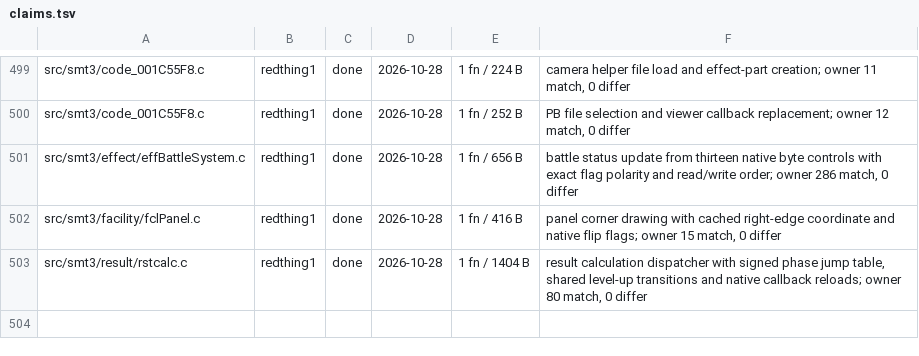
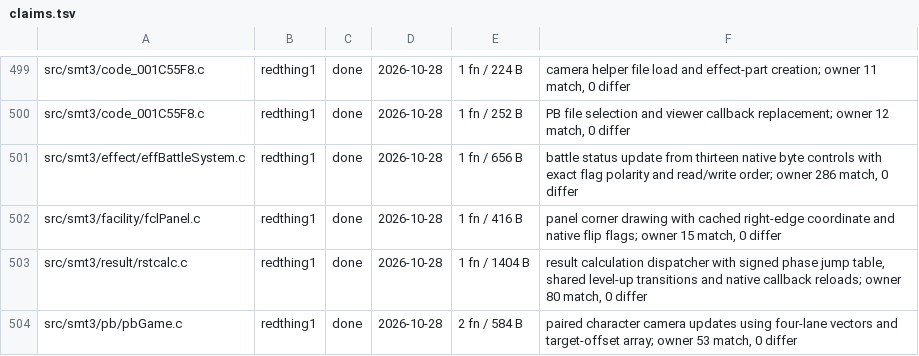
Before and after one commit to Megami-Decomps/smt3-decomp, a TSV file: config/smt3/claims.tsv, drawn as a sheet; only a part is shown, gaps mark what is left out.

Commit message:
Match paired PB character camera updates

```diff
--- a/config/smt3/claims.tsv
+++ b/config/smt3/claims.tsv
@@ -503 +503,2 @@ src/smt3/facility/fclPanel.c	redthing1	done	2026-10-28	1 fn / 416 B	panel corner
 src/smt3/result/rstcalc.c	redthing1	done	2026-10-28	1 fn / 1404 B	result calculation dispatcher with signed phase jump table, shared level-up transitions and native callback reloads; owner 80 match, 0 differ
+src/smt3/pb/pbGame.c	redthing1	done	2026-10-28	2 fn / 584 B	paired character camera updates using four-lane vectors and target-offset array; owner 53 match, 0 differ
```
Also changed, not shown: 1 other file.
